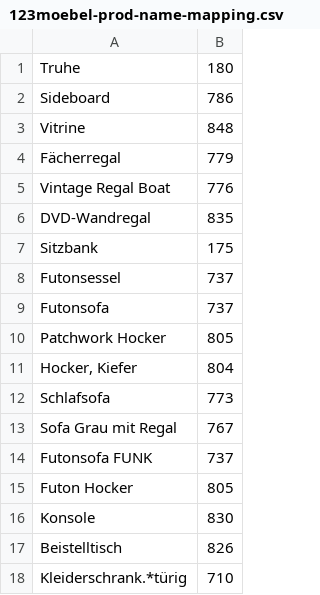
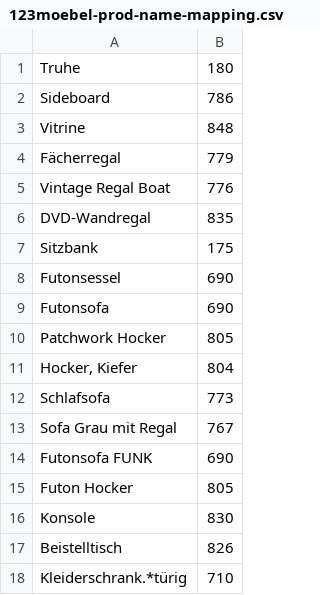
Before and after one commit to siniypin/XMLConverter, a CSV file: dictionary/123moebel-prod-name-mapping.csv, drawn as a sheet.

Commit message:
updated 123 mapping

```diff
--- a/dictionary/123moebel-prod-name-mapping.csv
+++ b/dictionary/123moebel-prod-name-mapping.csv
@@ -7,4 +7,4 @@ DVD-Wandregal,835
 Sitzbank,175
-Futonsessel,737
-Futonsofa,737
+Futonsessel,690
+Futonsofa,690
 Patchwork Hocker,805
@@ -13,3 +13,3 @@ Schlafsofa,773
 Sofa Grau mit Regal,767
-Futonsofa FUNK,737
+Futonsofa FUNK,690
 Futon Hocker,805
```
Also changed, not shown: dictionary/123moebel-sandbox-name-mapping.csv.
